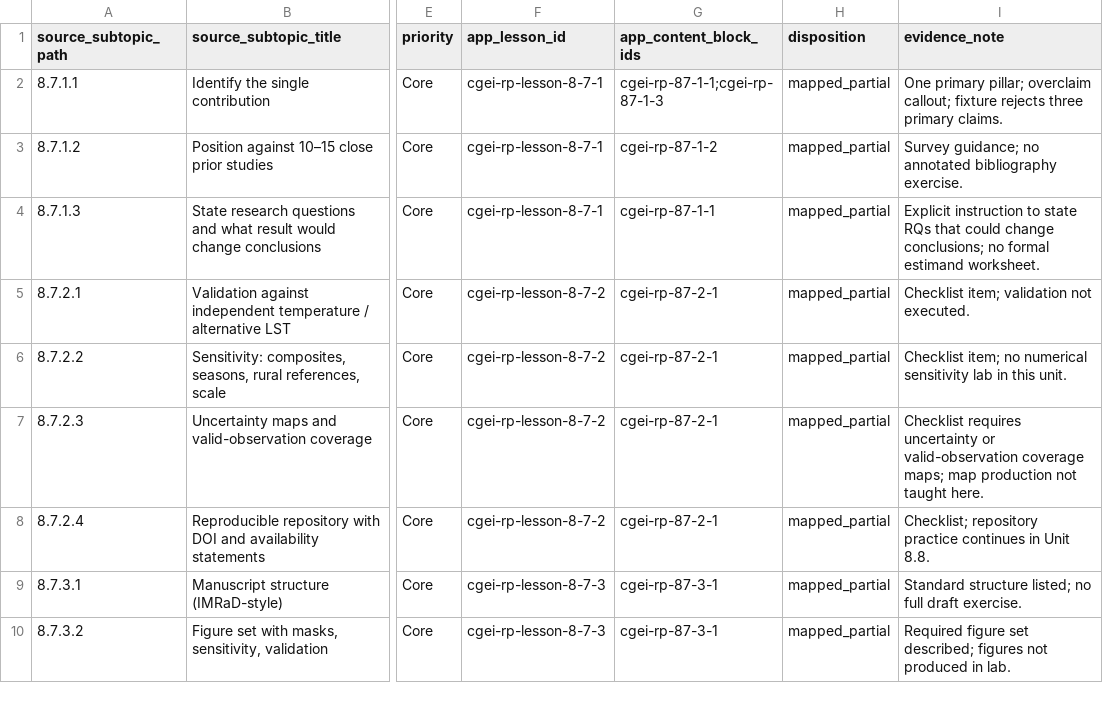
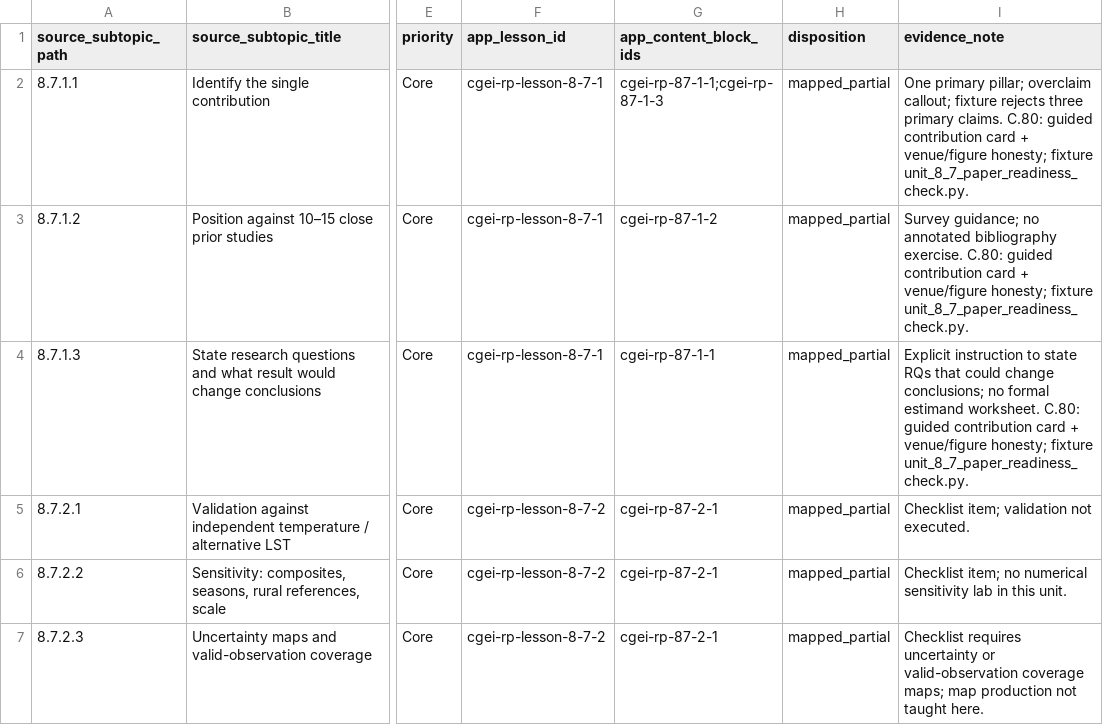
Before and after one commit to musab-shahid/my-study, a CSV file: docs/cgei/subject-8-unit-8.7-subtopic-traceability.csv, drawn as a sheet; only a part is shown, gaps mark what is left out; the shorter side is filled out with more unchanged rows; the diff names each change by its address in the sheet, - before the commit and + after, or states it on an @@ line.

```diff
--- a/docs/cgei/subject-8-unit-8.7-subtopic-traceability.csv
+++ b/docs/cgei/subject-8-unit-8.7-subtopic-traceability.csv
-I2 (evidence_note): …primary claims.
+I2 (evidence_note): …primary claims. C.80: guided contribution card + venue/figure honesty; fixture unit_8_7_paper_readiness_check.py.
-I3 (evidence_note): …bibliography exercise.
+I3 (evidence_note): …bibliography exercise. C.80: guided contribution card + venue/figure honesty; fixture unit_8_7_paper_readiness_check.py.
-I4 (evidence_note): …estimand worksheet.
+I4 (evidence_note): …estimand worksheet. C.80: guided contribution card + venue/figure honesty; fixture unit_8_7_paper_readiness_check.py.
```
Also changed, not shown: docs/cgei/subject-8-unit-8.1-subtopic-traceability.csv, docs/cgei/subject-8-unit-8.2-subtopic-traceability.csv, 13 other files.
